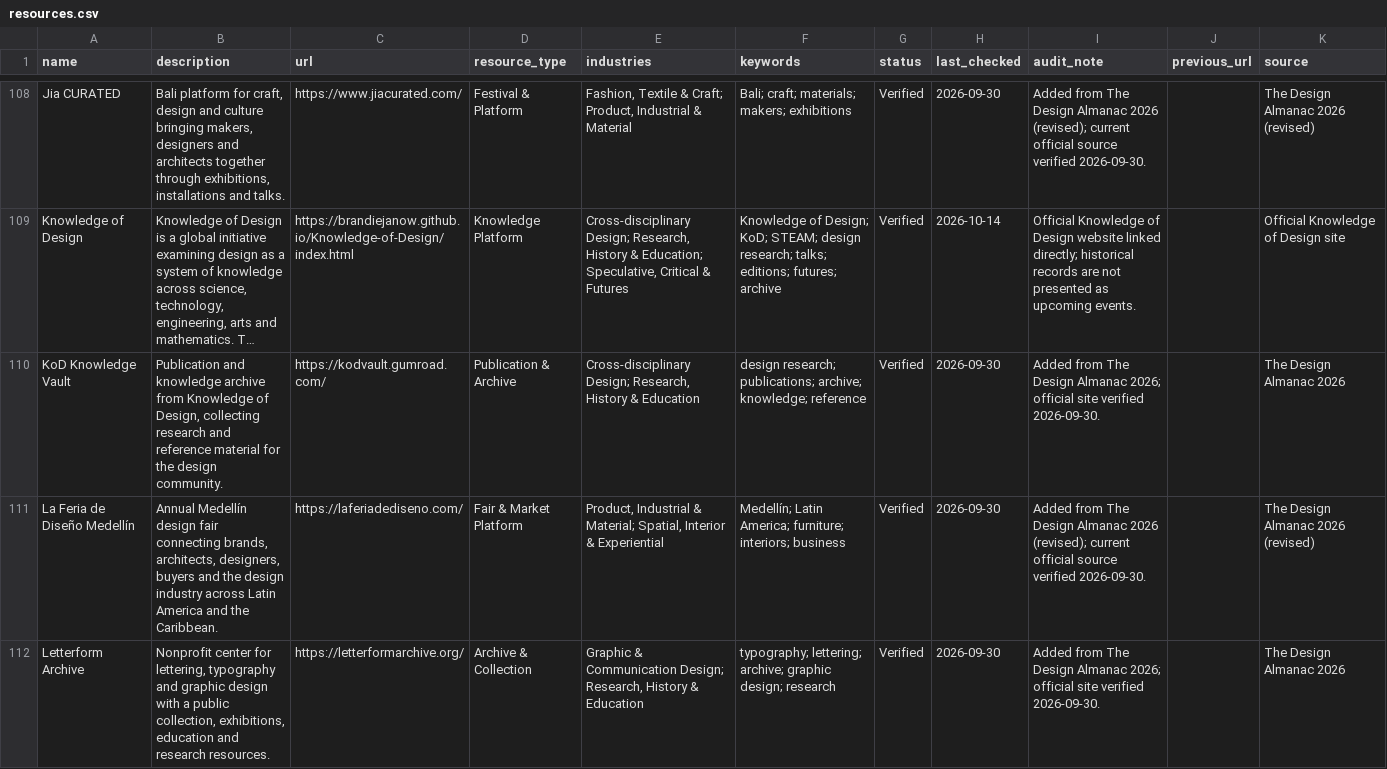
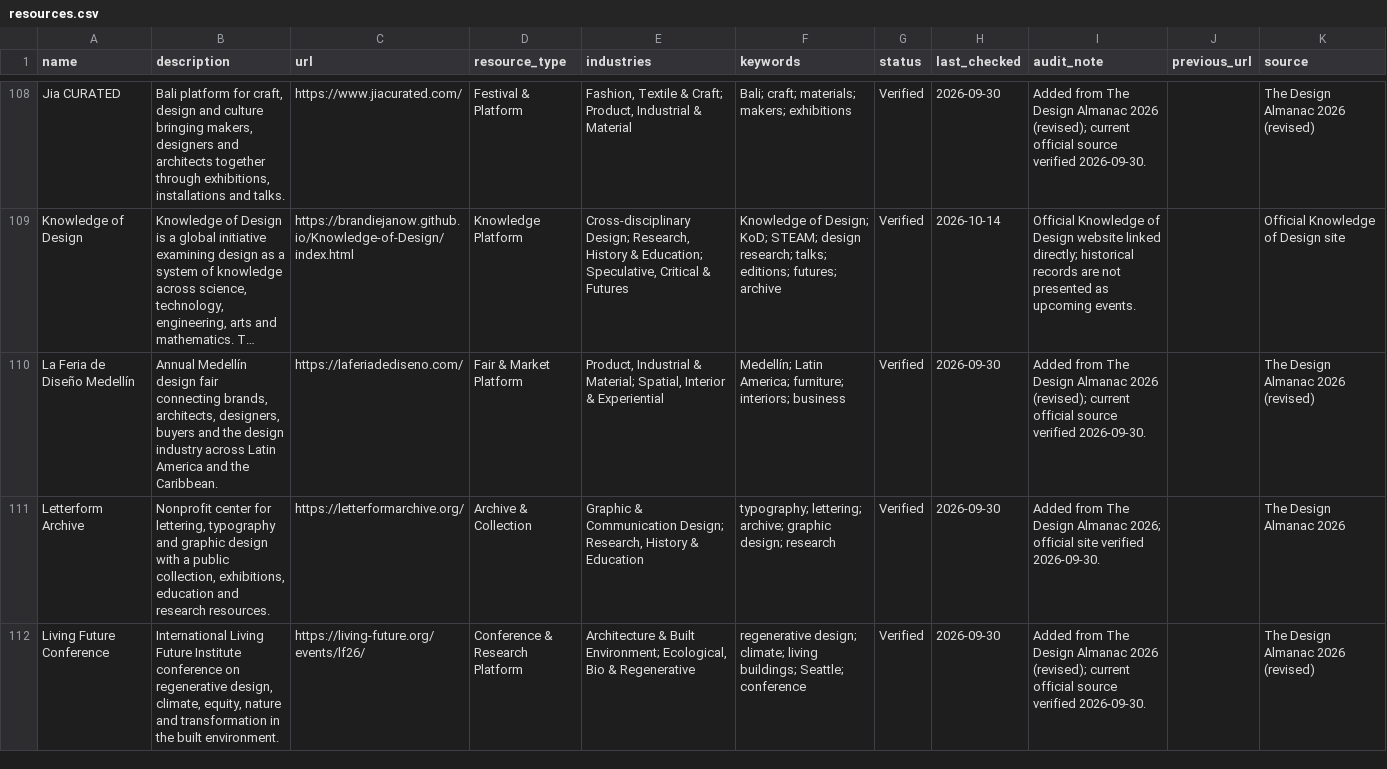
Before and after one commit to brandiejanow/design-reservoir, a CSV file: data/resources.csv, drawn as a sheet; only a part is shown, gaps mark what is left out; the shorter side is filled out with more unchanged rows; long unchanged cells end in …; the diff names each change by its address in the sheet, - before the commit and + after, or states it on an @@ line.

Commit message:
Remove KoD Knowledge Vault from Design Reservoir

```diff
--- a/data/resources.csv
+++ b/data/resources.csv
-row 110: KoD Knowledge Vault | Publication and knowledge archive from Knowledge of Design, collecting research and reference material for the design community. | https://kodvault.gumroad.com/ | Publication & Archive | Cross-disciplinary Design; Research, History & Education | design research; publications; archive; knowledge; reference | Verified | 2026-09-30 | Added from The Design Almanac 2026; official site verified 2026-09-30. |  | The Design Almanac 2026
```
